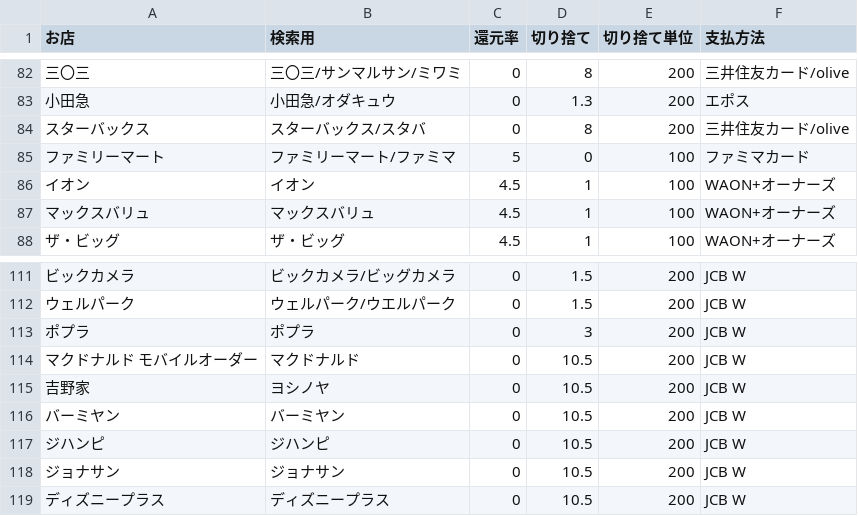
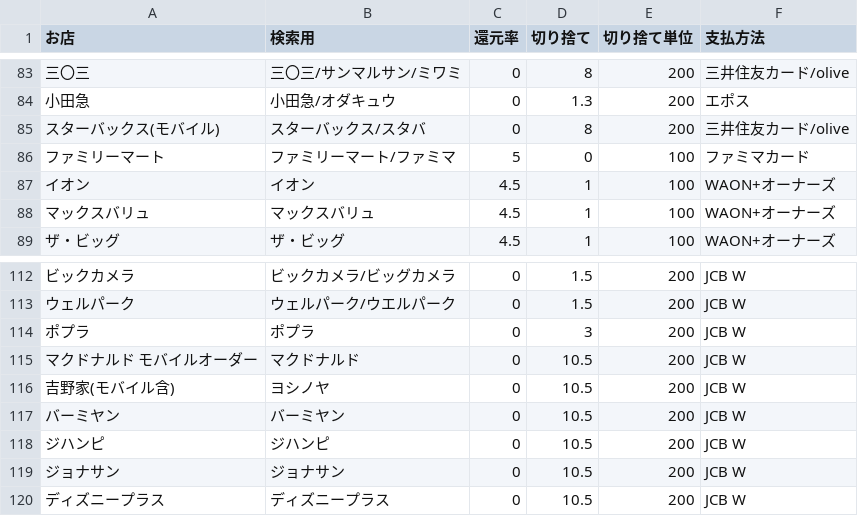
Before and after one commit to holndal/offline_cost, a CSV file: shop.csv, drawn as a sheet; only a part is shown, gaps mark what is left out; addresses are those after the commit; the diff covers the shown part only; the diff names each change by its address in the sheet, - before the commit and + after, or states it on an @@ line.

```diff
--- a/shop.csv
+++ b/shop.csv
-A85 (お店): スターバックス
+A85 (お店): スターバックス(モバイル)
-A116 (お店): 吉野家
+A116 (お店): 吉野家(モバイル含)
```
Also changed, not shown: 1 added row and 43 edited cells elsewhere in this file.
